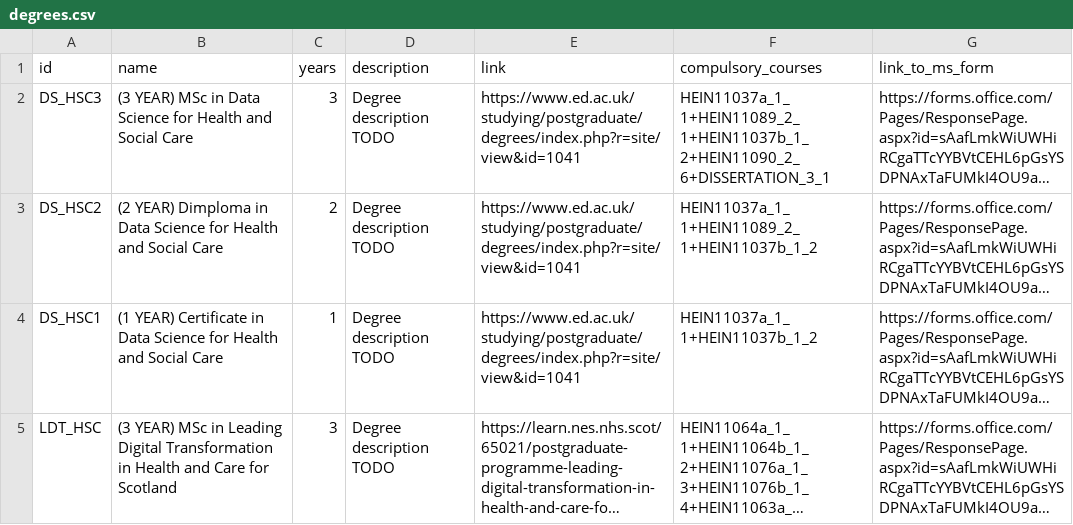
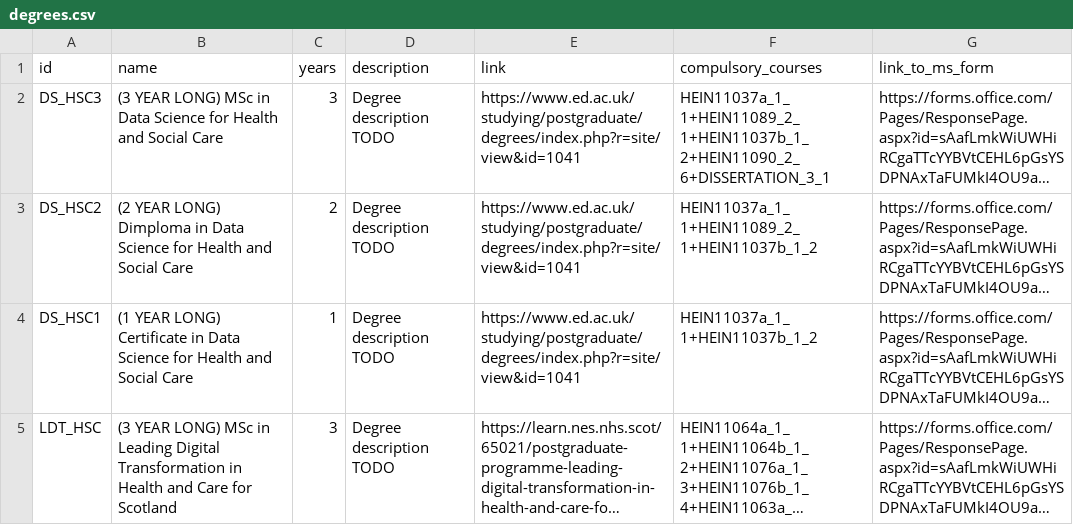
Before and after one commit to DDI-Talent/course-dashboard, a CSV file: data/degrees.csv, drawn as a sheet; long unchanged cells end in …; the diff names each change by its address in the sheet, - before the commit and + after, or states it on an @@ line.

```diff
--- a/data/degrees.csv
+++ b/data/degrees.csv
-B2 (name): (3 YEAR) MSc in…
+B2 (name): (3 YEAR LONG) MSc in…
-B3 (name): (2 YEAR) Dimploma in…
+B3 (name): (2 YEAR LONG) Dimploma in…
-B4 (name): (1 YEAR) Certificate in…
+B4 (name): (1 YEAR LONG) Certificate in…
-B5 (name): (3 YEAR) MSc in…
+B5 (name): (3 YEAR LONG) MSc in…
```
Also changed, not shown: data/courses.csv, data/personas.csv, 3 other files.
